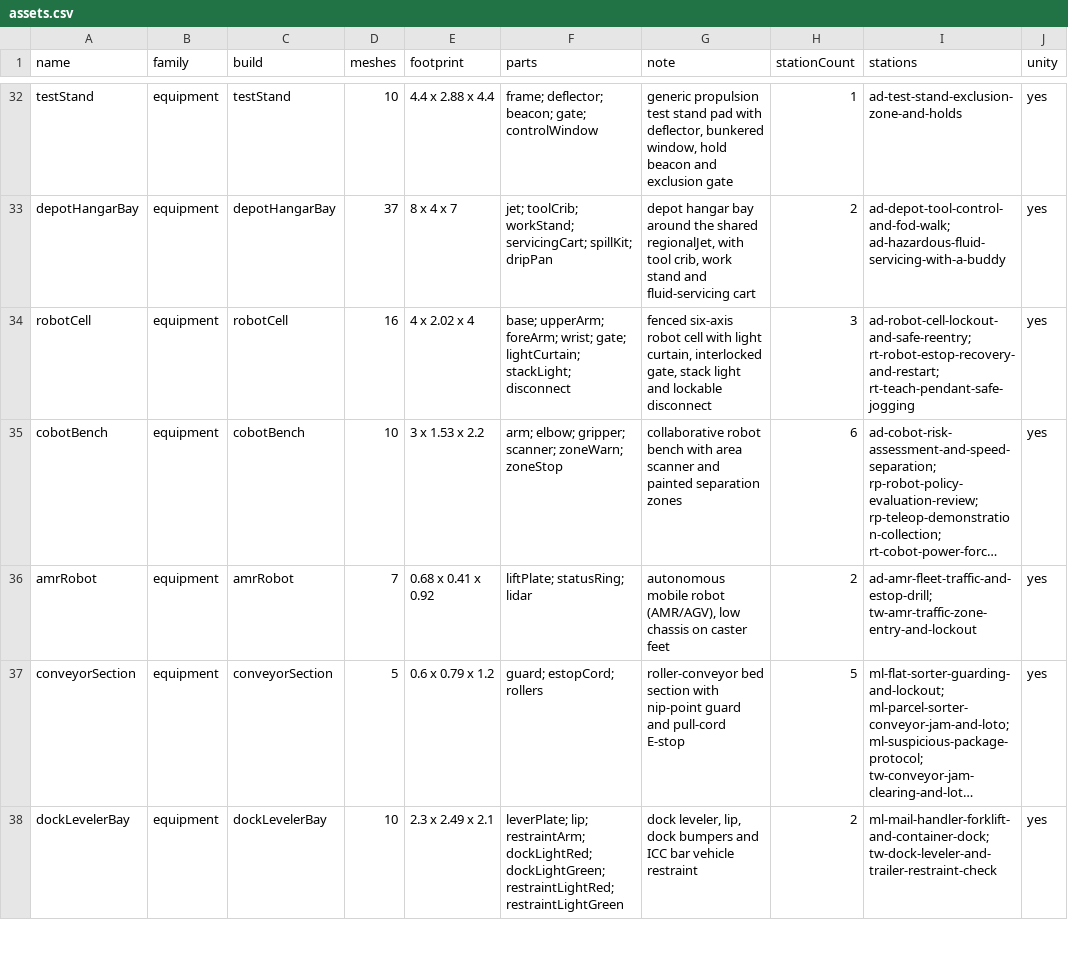
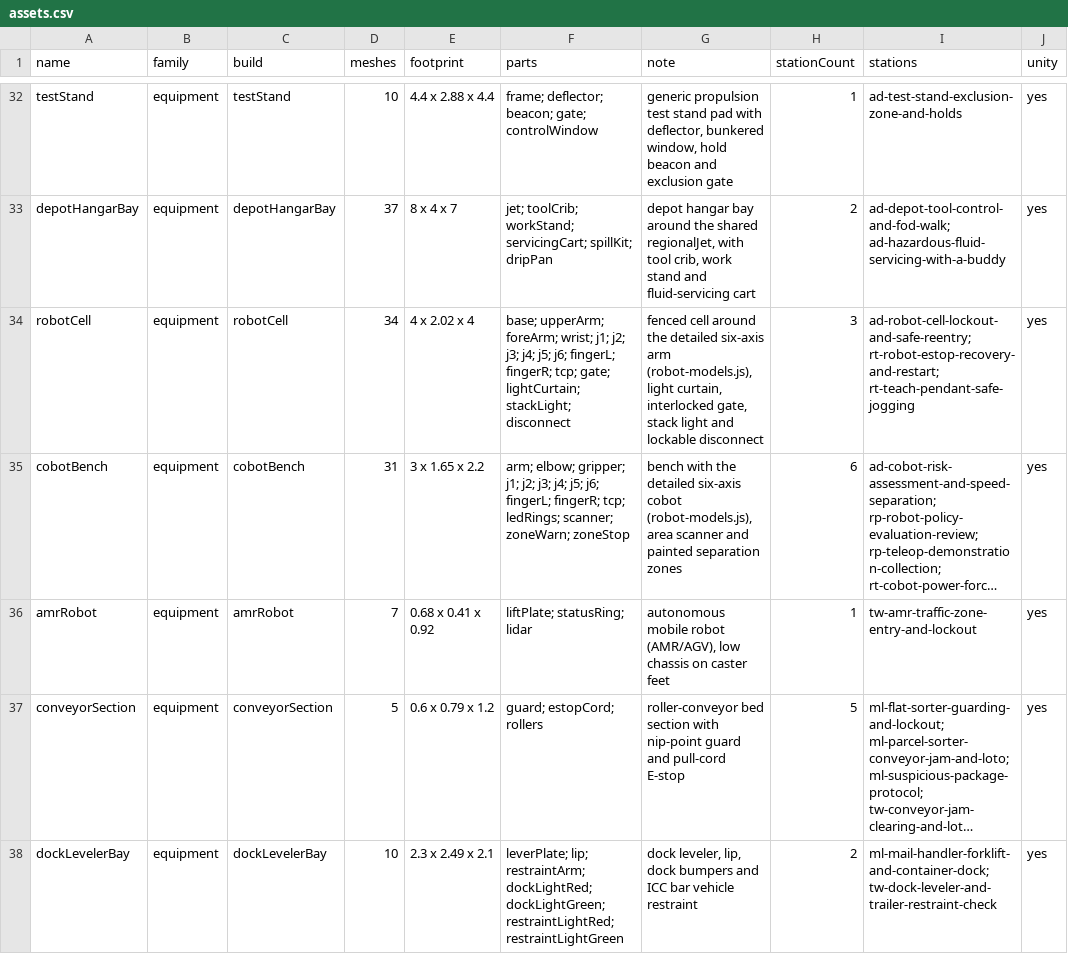
Before and after one commit to AGIFutureFoundation/vr-safety-training, a CSV file: docs/investor/assets.csv, drawn as a sheet; only a part is shown, gaps mark what is left out; long unchanged cells end in …; the diff covers the shown part only; the diff names each change by its address in the sheet, - before the commit and + after, or states it on an @@ line.

```diff
--- a/docs/investor/assets.csv
+++ b/docs/investor/assets.csv
-D34 (meshes): 16
+D34 (meshes): 34
-F34 (parts): …foreArm; wrist; gate; lightCurtain;…
+F34 (parts): …foreArm; wrist; j1; j2; j3; j4; j5; j6; fingerL; fingerR; tcp; gate; lightCurtain;…
-G34 (note): fenced six-axis robot cell with light curtain,…
+G34 (note): fenced cell around the detailed six-axis arm (robot-models.js), light curtain,…
-D35 (meshes): 10
+D35 (meshes): 31
-E35 (footprint): 3 x 1.53 x 2.2
+E35 (footprint): 3 x 1.65 x 2.2
-F35 (parts): …elbow; gripper; scanner; zoneWarn;…
+F35 (parts): …elbow; gripper; j1; j2; j3; j4; j5; j6; fingerL; fingerR; tcp; ledRings; scanner; zoneWarn;…
-G35 (note): collaborative robot bench with area scanner…
+G35 (note): bench with the detailed six-axis cobot (robot-models.js), area scanner…
-H36 (stationCount): 2
+H36 (stationCount): 1
-I36 (stations): ad-amr-fleet-traffic-and-estop-drill; tw-amr-traffic-zone-entry-and-lockout
+I36 (stations): tw-amr-traffic-zone-entry-and-lockout
```
Also changed, not shown: 4 edited cells elsewhere in this file, docs/investor/platform-summary.csv, 48 other files.
